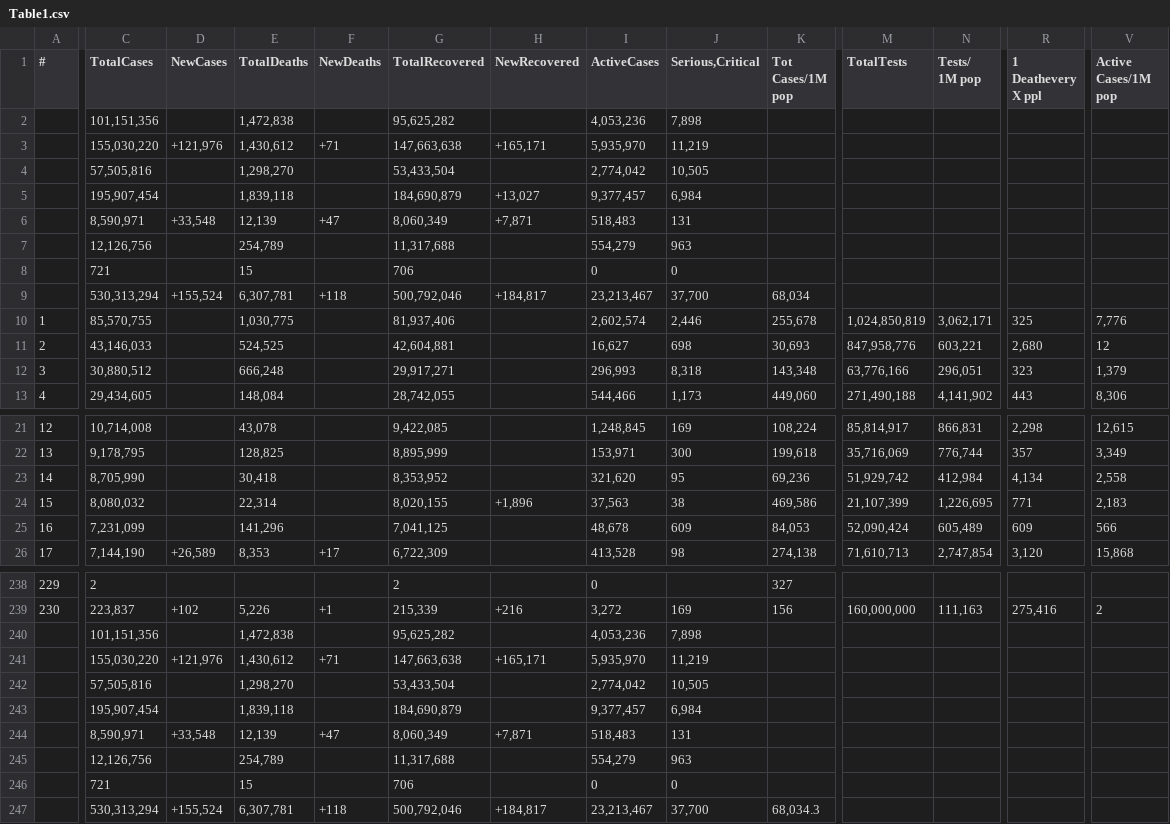
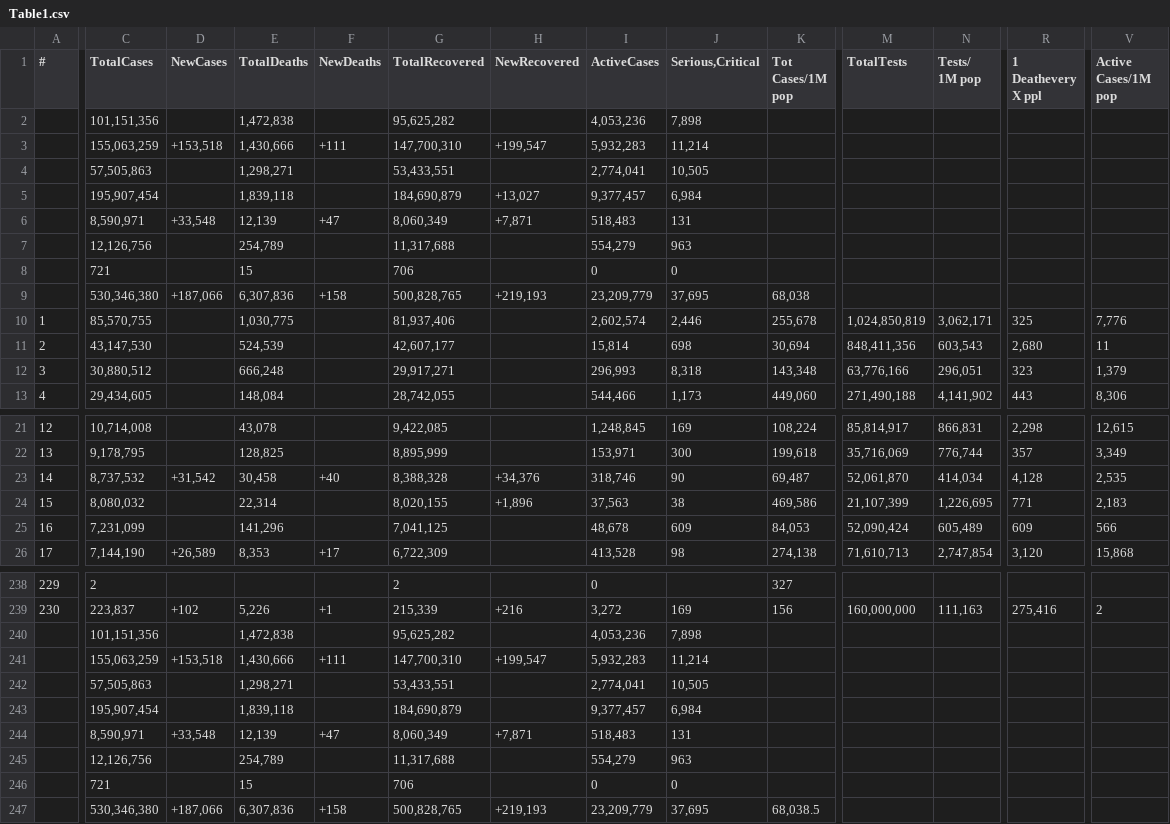
Before and after one commit to Covid-Data-API/Worldometer-Covid-Data-API, a CSV file: Table1.csv, drawn as a sheet; only a part is shown, gaps mark what is left out; removed rows and columns are numbered as before the commit, all else as after; rows hold the shown columns only; the diff covers the shown part only; the diff names each change by its address in the sheet, - before the commit and + after, or states it on an @@ line.

```diff
--- a/Table1.csv
+++ b/Table1.csv
-row 3:  | 155,030,220 | +121,976 | 1,430,612 | +71 | 147,663,638 | +165,171 | 5,935,970 | 11,219
-row 4:  | 57,505,816 |  | 1,298,270 |  | 53,433,504 |  | 2,774,042 | 10,505
+row 3:  | 155,063,259 | +153,518 | 1,430,666 | +111 | 147,700,310 | +199,547 | 5,932,283 | 11,214
+row 4:  | 57,505,863 |  | 1,298,271 |  | 53,433,551 |  | 2,774,041 | 10,505
-row 9:  | 530,313,294 | +155,524 | 6,307,781 | +118 | 500,792,046 | +184,817 | 23,213,467 | 37,700 | 68,034
+row 9:  | 530,346,380 | +187,066 | 6,307,836 | +158 | 500,828,765 | +219,193 | 23,209,779 | 37,695 | 68,038
-C11 (TotalCases): 43,146,033
+C11 (TotalCases): 43,147,530
-E11 (TotalDeaths): 524,525
+E11 (TotalDeaths): 524,539
-G11 (TotalRecovered): 42,604,881
+G11 (TotalRecovered): 42,607,177
-I11 (ActiveCases): 16,627
+I11 (ActiveCases): 15,814
-K11 (Tot Cases/1M pop): 30,693
+K11 (Tot Cases/1M pop): 30,694
-M11 (TotalTests): 847,958,776
+M11 (TotalTests): 848,411,356
-N11 (Tests/ 1M pop): 603,221
+N11 (Tests/ 1M pop): 603,543
-V11 (Active Cases/1M pop): 12
+V11 (Active Cases/1M pop): 11
-C23 (TotalCases): 8,705,990
+C23 (TotalCases): 8,737,532
-D23 (NewCases): (empty)
+D23 (NewCases): +31,542
-E23 (TotalDeaths): 30,418
+E23 (TotalDeaths): 30,458
-F23 (NewDeaths): (empty)
+F23 (NewDeaths): +40
-G23 (TotalRecovered): 8,353,952
+G23 (TotalRecovered): 8,388,328
-H23 (NewRecovered): (empty)
+H23 (NewRecovered): +34,376
-I23 (ActiveCases): 321,620
+I23 (ActiveCases): 318,746
-J23 (Serious,Critical): 95
+J23 (Serious,Critical): 90
-K23 (Tot Cases/1M pop): 69,236
+K23 (Tot Cases/1M pop): 69,487
-M23 (TotalTests): 51,929,742
+M23 (TotalTests): 52,061,870
-N23 (Tests/ 1M pop): 412,984
+N23 (Tests/ 1M pop): 414,034
-R23 (1 Deathevery X ppl): 4,134
+R23 (1 Deathevery X ppl): 4,128
-V23 (Active Cases/1M pop): 2,558
+V23 (Active Cases/1M pop): 2,535
-row 241:  | 155,030,220 | +121,976 | 1,430,612 | +71 | 147,663,638 | +165,171 | 5,935,970 | 11,219
-row 242:  | 57,505,816 |  | 1,298,270 |  | 53,433,504 |  | 2,774,042 | 10,505
+row 241:  | 155,063,259 | +153,518 | 1,430,666 | +111 | 147,700,310 | +199,547 | 5,932,283 | 11,214
+row 242:  | 57,505,863 |  | 1,298,271 |  | 53,433,551 |  | 2,774,041 | 10,505
-row 247:  | 530,313,294 | +155,524 | 6,307,781 | +118 | 500,792,046 | +184,817 | 23,213,467 | 37,700 | 68,034.3
+row 247:  | 530,346,380 | +187,066 | 6,307,836 | +158 | 500,828,765 | +219,193 | 23,209,779 | 37,695 | 68,038.5
```
Also changed, not shown: 8 edited cells elsewhere in this file, 1 other file.
